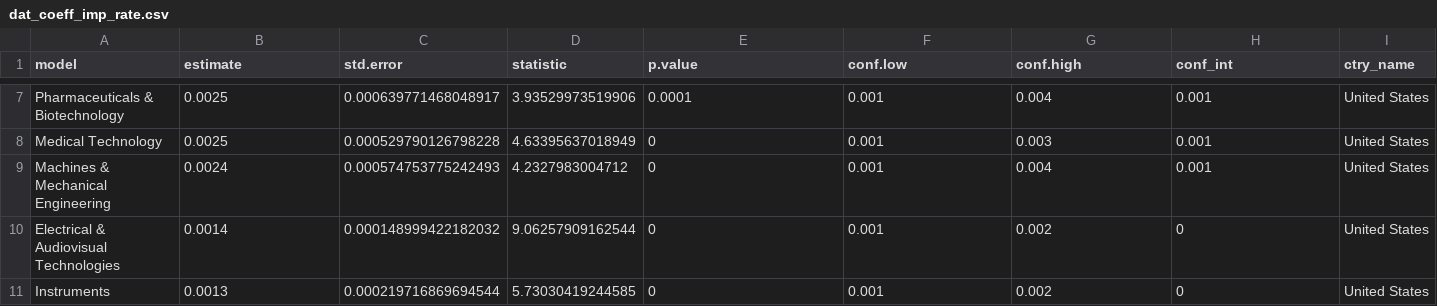
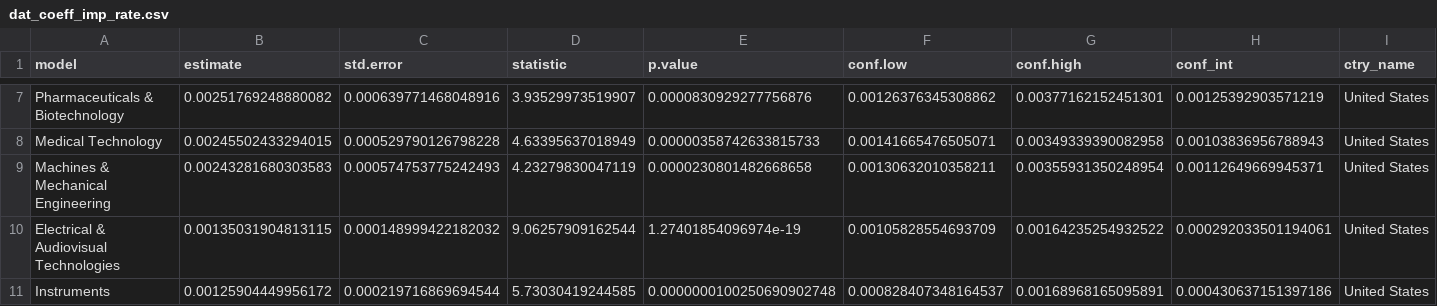
Before and after one commit to cieb-unibas/innoscape-data-public, a CSV file: dat_coeff_imp_rate.csv, drawn as a sheet; only a part is shown, gaps mark what is left out; the diff covers the shown part only; the diff names each change by its address in the sheet, - before the commit and + after, or states it on an @@ line.

```diff
--- a/dat_coeff_imp_rate.csv
+++ b/dat_coeff_imp_rate.csv
-B7 (estimate): 0.0025
+B7 (estimate): 0.00251769248880082
-C7 (std.error): 0.000639771468048917
+C7 (std.error): 0.000639771468048916
-D7 (statistic): 3.93529973519906
+D7 (statistic): 3.93529973519907
-E7 (p.value): 0.0001
+E7 (p.value): 0.0000830929277756876
-F7 (conf.low): 0.001
+F7 (conf.low): 0.00126376345308862
-G7 (conf.high): 0.004
+G7 (conf.high): 0.00377162152451301
-H7 (conf_int): 0.001
+H7 (conf_int): 0.00125392903571219
-B8 (estimate): 0.0025
+B8 (estimate): 0.00245502433294015
-E8 (p.value): 0
+E8 (p.value): 0.00000358742633815733
-F8 (conf.low): 0.001
+F8 (conf.low): 0.00141665476505071
-G8 (conf.high): 0.003
+G8 (conf.high): 0.00349339390082958
-H8 (conf_int): 0.001
+H8 (conf_int): 0.00103836956788943
-B9 (estimate): 0.0024
+B9 (estimate): 0.00243281680303583
-D9 (statistic): 4.2327983004712
+D9 (statistic): 4.23279830047119
-E9 (p.value): 0
+E9 (p.value): 0.0000230801482668658
-F9 (conf.low): 0.001
+F9 (conf.low): 0.00130632010358211
-G9 (conf.high): 0.004
+G9 (conf.high): 0.00355931350248954
-H9 (conf_int): 0.001
+H9 (conf_int): 0.00112649669945371
-B10 (estimate): 0.0014
+B10 (estimate): 0.00135031904813115
-E10 (p.value): 0
+E10 (p.value): 1.27401854096974e-19
-F10 (conf.low): 0.001
+F10 (conf.low): 0.00105828554693709
-G10 (conf.high): 0.002
+G10 (conf.high): 0.00164235254932522
-H10 (conf_int): 0
+H10 (conf_int): 0.000292033501194061
-B11 (estimate): 0.0013
+B11 (estimate): 0.00125904449956172
-E11 (p.value): 0
+E11 (p.value): 0.0000000100250690902748
-F11 (conf.low): 0.001
+F11 (conf.low): 0.000828407348164537
-G11 (conf.high): 0.002
+G11 (conf.high): 0.00168968165095891
-H11 (conf_int): 0
+H11 (conf_int): 0.000430637151397186
```
Also changed, not shown: 52 edited cells elsewhere in this file.
